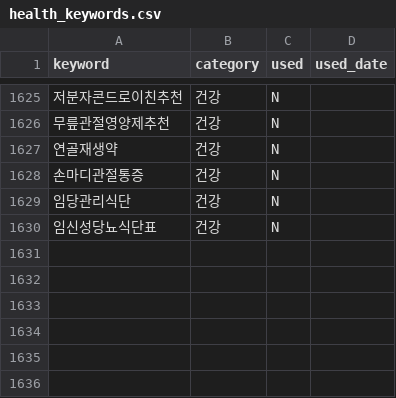
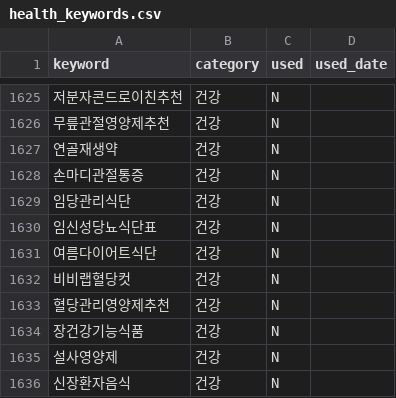
Before and after one commit to leejennieai/tistory-auto-poster, a CSV file: keywords/health_keywords.csv, drawn as a sheet; only a part is shown, gaps mark what is left out; the diff names each change by its address in the sheet, - before the commit and + after, or states it on an @@ line.

```diff
--- a/keywords/health_keywords.csv
+++ b/keywords/health_keywords.csv
+row 1631: 여름다이어트식단 | 건강 | N
+row 1632: 비비랩혈당컷 | 건강 | N
+row 1633: 혈당관리영양제추천 | 건강 | N
+row 1634: 장건강기능식품 | 건강 | N
+row 1635: 설사영양제 | 건강 | N
+row 1636: 신장환자음식 | 건강 | N
```
